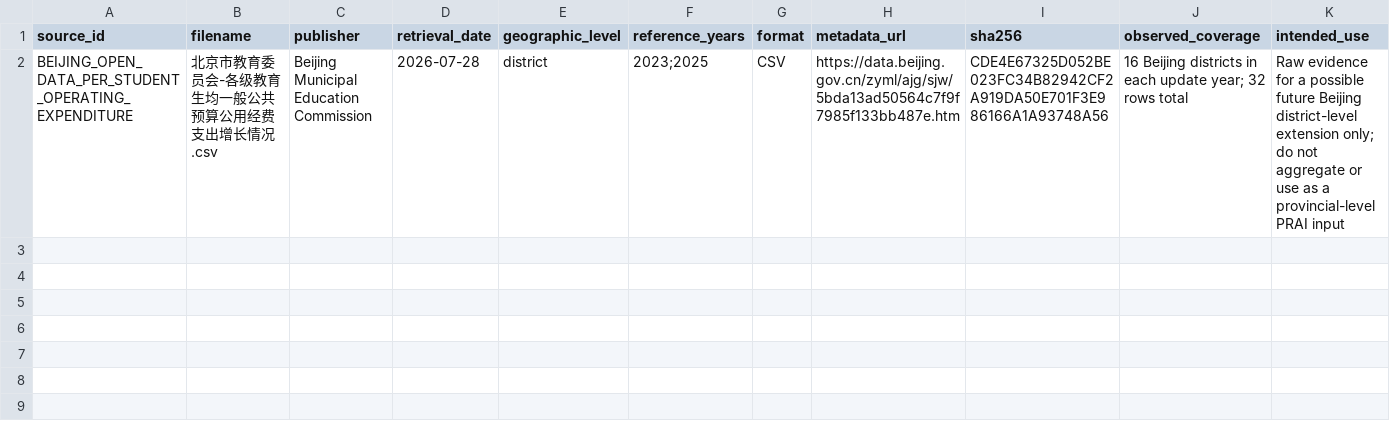
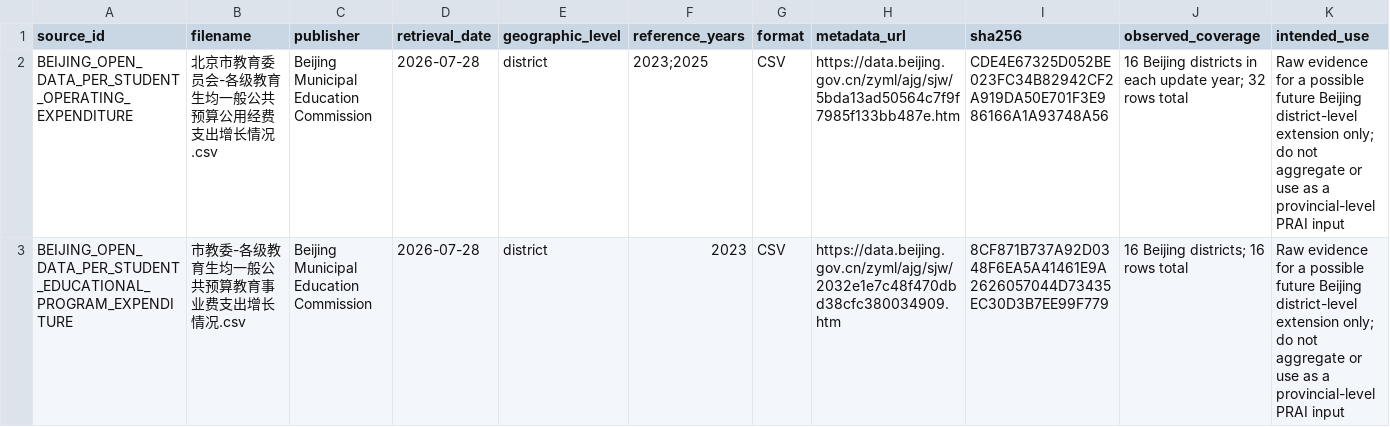
Before and after one commit to AvelineChuk/OpenPreEduLab, a CSV file: datasets/raw/provincial_china_2015_2025/beijing/open_data_platform/manifest.csv, drawn as a sheet; the diff names each change by its address in the sheet, - before the commit and + after, or states it on an @@ line.

```diff
--- a/datasets/raw/provincial_china_2015_2025/beijing/open_data_platform/manifest.csv
+++ b/datasets/raw/provincial_china_2015_2025/beijing/open_data_platform/manifest.csv
+row 3: BEIJING_OPEN_DATA_PER_STUDENT_EDUCATIONAL_PROGRAM_EXPENDITURE | 市教委-各级教育生均一般公共预算教育事业费支出增长情况.csv | Beijing Municipal Education Commission | 2026-07-28 | district | 2023 | CSV | https://data.beijing.gov.cn/zyml/ajg/sjw/2032e1e7c48f470dbd38cfc380034909.htm | 8CF871B737A92D0348F6EA5A41461E9A2626057044D73435EC30D3B7EE99F779 | 16 Beijing districts; 16 rows total | Raw evidence for a possible future Beijing district-level extension only; do not aggregate or use as a provincial-level PRAI input
```
Also changed, not shown: datasets/source_registry.csv, 2 other files.
